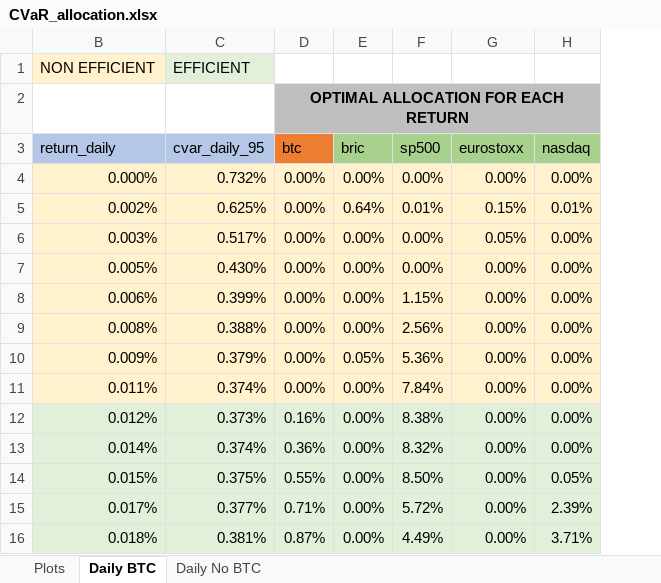
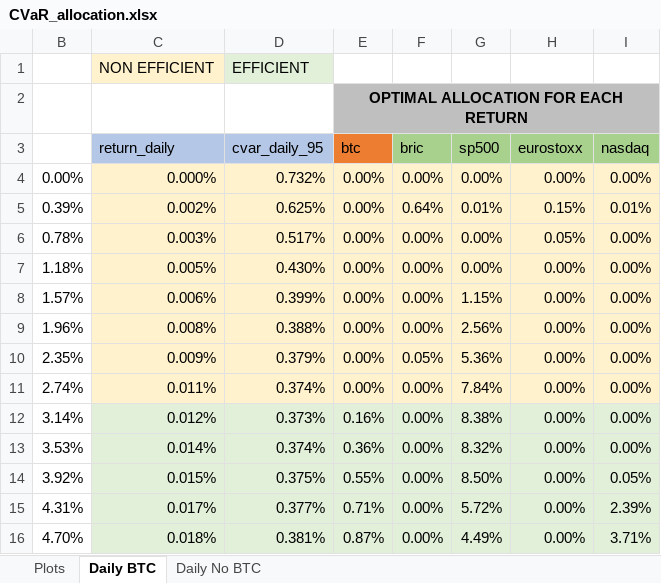
Before and after one commit to SamueleVianello/MasterThesis, an Excel workbook: Excel_Analysis/CVaR_allocation.xlsx, sheet Daily BTC, drawn as a sheet; only a part is shown; values as stored, in another font and other column widths than the file's, no borders; charts and pictures not drawn; the diff names each change by its address in the sheet, - before the commit and + after, or states it on an @@ line.

Commit message:
Added coherent risk measure definition and allocation plots.

```diff
--- a/Excel_Analysis/CVaR_allocation.xlsx (sheet Daily BTC)
+++ b/Excel_Analysis/CVaR_allocation.xlsx (sheet Daily BTC)
+column B, rows 4-16: 0.00% | 0.39% | 0.78% | 1.18% | 1.57% | 1.96% | 2.35% | 2.74% | 3.14% | 3.53% | 3.92% | 4.31% | 4.70%
```
Also changed, not shown: formulas that keep their value, charts or pictures, Excel_Analysis/MarkowitzAllocation.xlsx, 11 other files.
